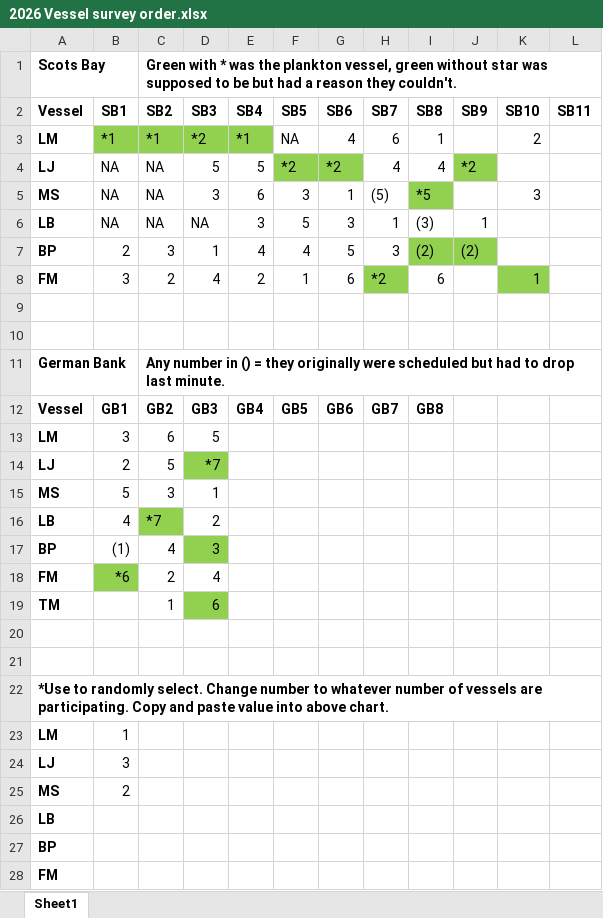
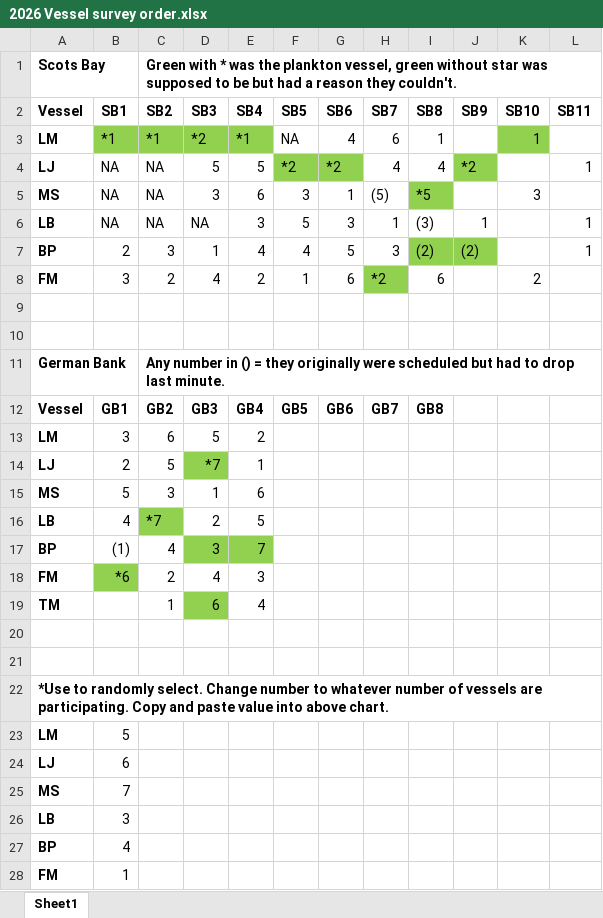
Before and after one commit to HerringScience/HerringScience.github.io, an Excel workbook: Surveys/2026/2026 Vessel survey order.xlsx, sheet Sheet1, drawn as a sheet; only a part is shown; values as stored, in another font and other column widths than the file's, no borders; the diff covers the shown part only; the diff names each change by its address in the sheet, - before the commit and + after, or states it on an @@ line.

Commit message:
2026-09-16
GB4 plans + tag return spreadsheets

```diff
--- a/Surveys/2026/2026 Vessel survey order.xlsx (sheet Sheet1)
+++ b/Surveys/2026/2026 Vessel survey order.xlsx (sheet Sheet1)
-K3 (SB10): 2
+K3 (SB10): 1
-K3 fill: none
+K3 fill: #92D050
-L4 (SB11): (empty)
+L4 (SB11): 1
-L6:L7 (SB11): (empty)
+L6:L7 (SB11): 1
-K8 (SB10): 1
+K8 (SB10): 2
-K8 fill: #92D050
+K8 fill: none
-E13 (SB4): (empty)
+E13 (SB4): 2
-E14 (SB4): (empty)
+E14 (SB4): 1
-E15 (SB4): (empty)
+E15 (SB4): 6
-E16 (SB4): (empty)
+E16 (SB4): 5
-E17 (SB4): (empty)
+E17 (SB4): 7
-E17 fill: none
+E17 fill: #92D050
-E18 (SB4): (empty)
+E18 (SB4): 3
-E19 (SB4): (empty)
+E19 (SB4): 4
-B23 (SB1): 1
+B23 (SB1): 5
-B24 (SB1): 3
+B24 (SB1): 6
-B25 (SB1): 2
+B25 (SB1): 7
-B26 (SB1): (empty)
+B26 (SB1): 3
-B27 (SB1): (empty)
+B27 (SB1): 4
-B28 (SB1): (empty)
+B28 (SB1): 1
```
Also changed, not shown: 1 edited cell elsewhere in this sheet, 6 other files.
